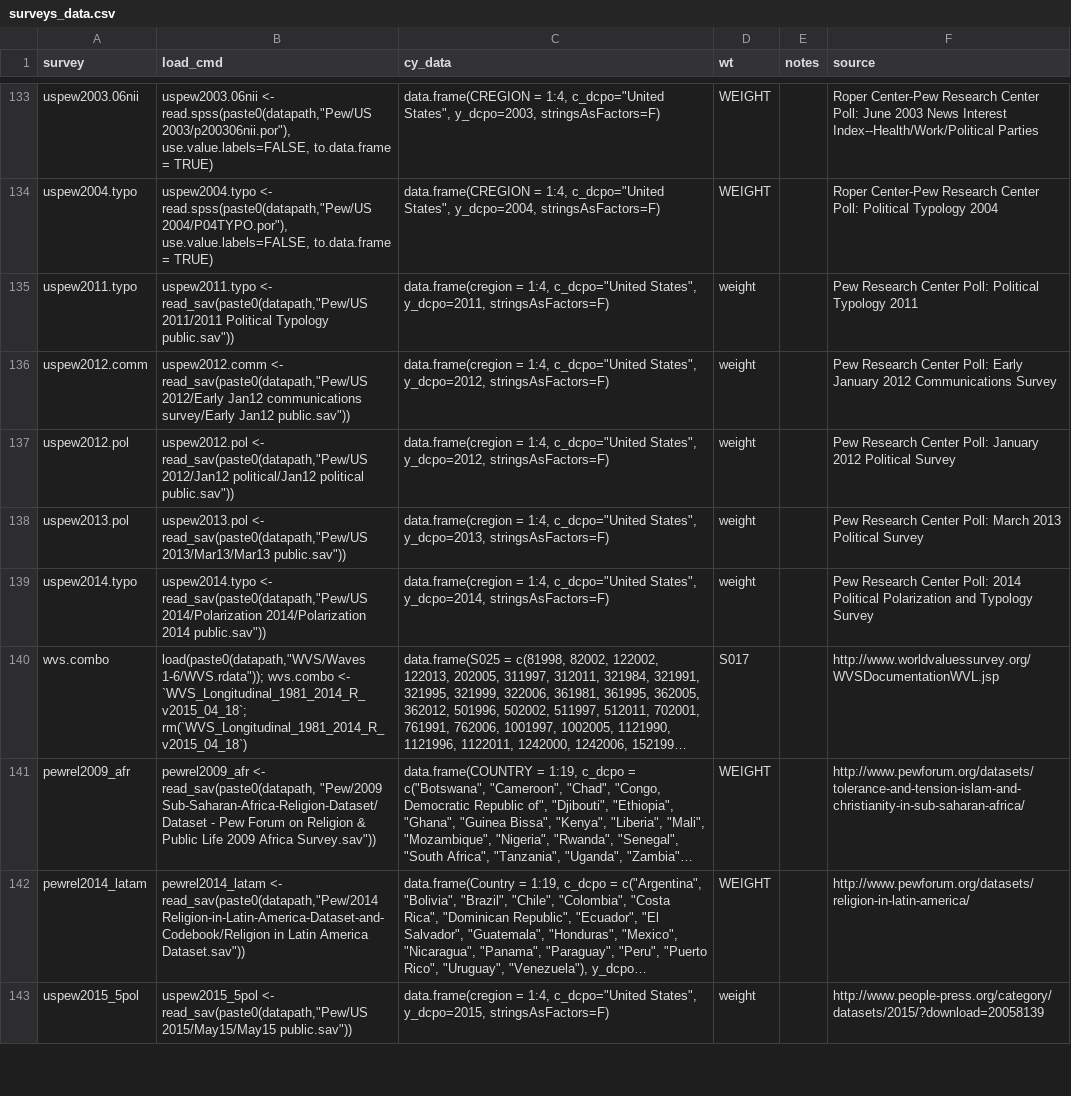
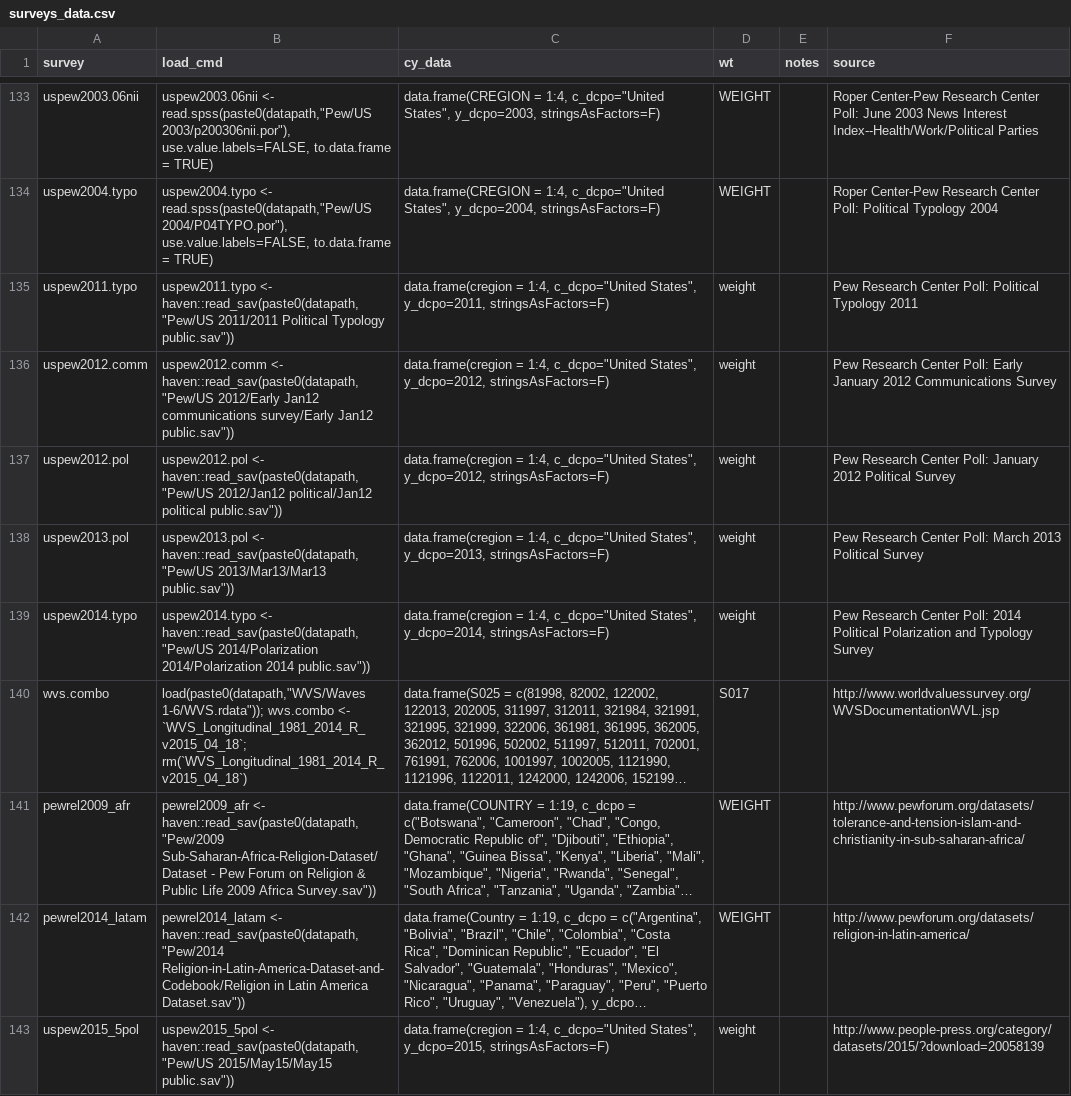
Before and after one commit to fsolt/DCPO, a CSV file: data/surveys_data.csv, drawn as a sheet; only a part is shown, gaps mark what is left out; long unchanged cells end in …; the diff covers the shown part only; the diff names each change by its address in the sheet, - before the commit and + after, or states it on an @@ line.

Commit message:
specify haven::read_dta and haven::read_sav

```diff
--- a/data/surveys_data.csv
+++ b/data/surveys_data.csv
-B135 (load_cmd): uspew2011.typo <- read_sav(paste0(datapath,"Pew/US 2011/2011 Political…
+B135 (load_cmd): uspew2011.typo <- haven::read_sav(paste0(datapath,"Pew/US 2011/2011 Political…
-B136 (load_cmd): uspew2012.comm <- read_sav(paste0(datapath,"Pew/US 2012/Early Jan12…
+B136 (load_cmd): uspew2012.comm <- haven::read_sav(paste0(datapath,"Pew/US 2012/Early Jan12…
-B137 (load_cmd): uspew2012.pol <- read_sav(paste0(datapath,"Pew/US 2012/Jan12 political/Jan12…
+B137 (load_cmd): uspew2012.pol <- haven::read_sav(paste0(datapath,"Pew/US 2012/Jan12 political/Jan12…
-B138 (load_cmd): uspew2013.pol <- read_sav(paste0(datapath,"Pew/US 2013/Mar13/Mar13 public.sav"))
+B138 (load_cmd): uspew2013.pol <- haven::read_sav(paste0(datapath,"Pew/US 2013/Mar13/Mar13 public.sav"))
-B139 (load_cmd): uspew2014.typo <- read_sav(paste0(datapath,"Pew/US 2014/Polarization 2014/Polarization…
+B139 (load_cmd): uspew2014.typo <- haven::read_sav(paste0(datapath,"Pew/US 2014/Polarization 2014/Polarization…
-B141 (load_cmd): pewrel2009_afr <- read_sav(paste0(datapath, "Pew/2009 Sub-Saharan-Africa-Religion-Dataset/Dataset…
+B141 (load_cmd): pewrel2009_afr <- haven::read_sav(paste0(datapath, "Pew/2009 Sub-Saharan-Africa-Religion-Dataset/Dataset…
-B142 (load_cmd): pewrel2014_latam <- read_sav(paste0(datapath,"Pew/2014 Religion-in-Latin-America-Dataset-and-Codebook/Religion in…
+B142 (load_cmd): pewrel2014_latam <- haven::read_sav(paste0(datapath,"Pew/2014 Religion-in-Latin-America-Dataset-and-Codebook/Religion in…
-B143 (load_cmd): uspew2015_5pol <- read_sav(paste0(datapath,"Pew/US 2015/May15/May15 public.sav"))
+B143 (load_cmd): uspew2015_5pol <- haven::read_sav(paste0(datapath,"Pew/US 2015/May15/May15 public.sav"))
```
Also changed, not shown: 9 edited cells elsewhere in this file, 1 other file.
